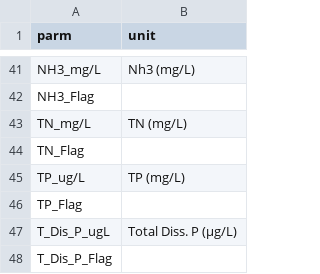
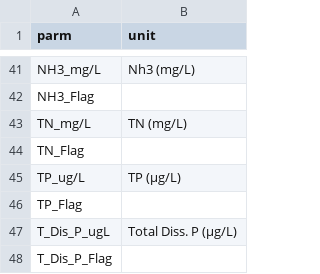
Before and after one commit to aaronweed/NETNWQ_Viz, a CSV file: Data/tlu_Units.csv, drawn as a sheet; only a part is shown, gaps mark what is left out.

Commit message:
updated interface:
- conditional panel for trend line
- added box plot
- updated graphics
- fixed TP units

```diff
--- a/Data/tlu_Units.csv
+++ b/Data/tlu_Units.csv
@@ -44,3 +44,3 @@ TN_mg/L,TN  (mg/L)
 TN_Flag,
-TP_ug/L,TP  (mg/L)
+TP_ug/L,TP  (µg/L)
 TP_Flag,
```
Also changed, not shown: 2 other files.
